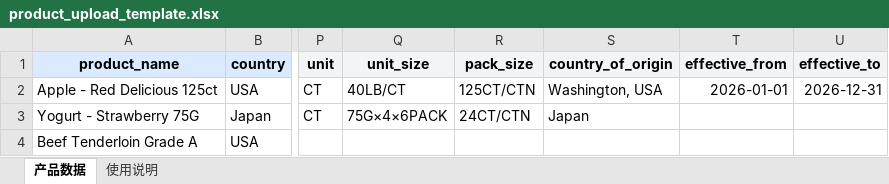
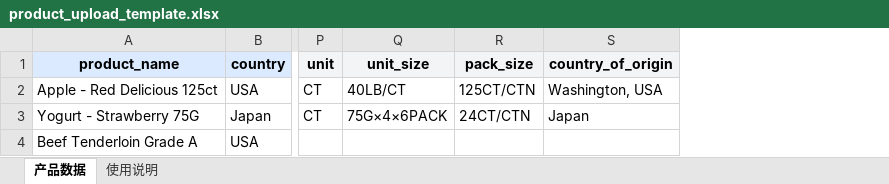
Before and after one commit to super-terryzhang/curise_agent, an Excel workbook: v3_backend/static/templates/product_upload_template.xlsx, sheet 产品数据, drawn as a sheet; only a part is shown, gaps mark what is left out; values as stored, in another font and other column widths than the file's, no borders; the diff names each change by its address in the sheet, - before the commit and + after, or states it on an @@ line.

```diff
--- a/v3_backend/static/templates/product_upload_template.xlsx (sheet 产品数据)
+++ b/v3_backend/static/templates/product_upload_template.xlsx (sheet 产品数据)
-column T (effective_from), row 2: 2026-01-01
-column U (effective_to), row 2: 2026-12-31
```
Also changed, not shown: sheet 使用说明, 9 other files.
